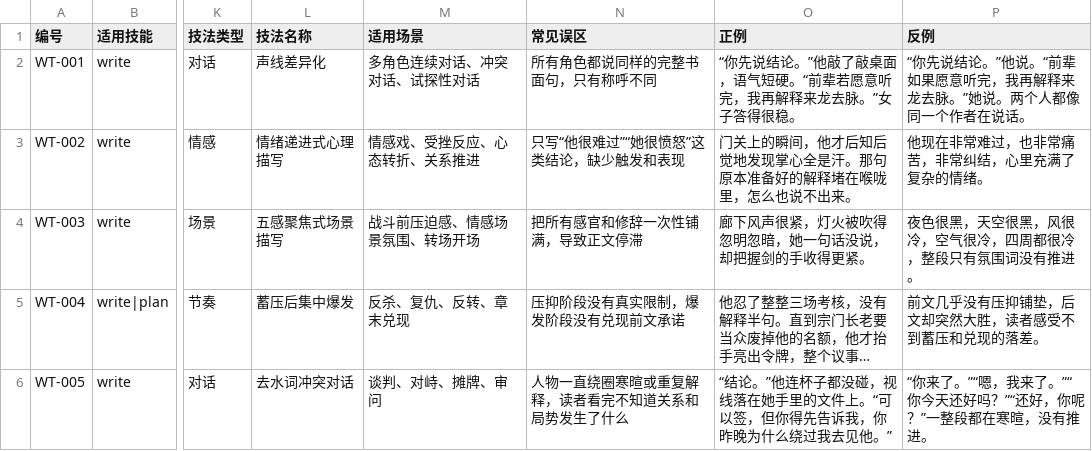
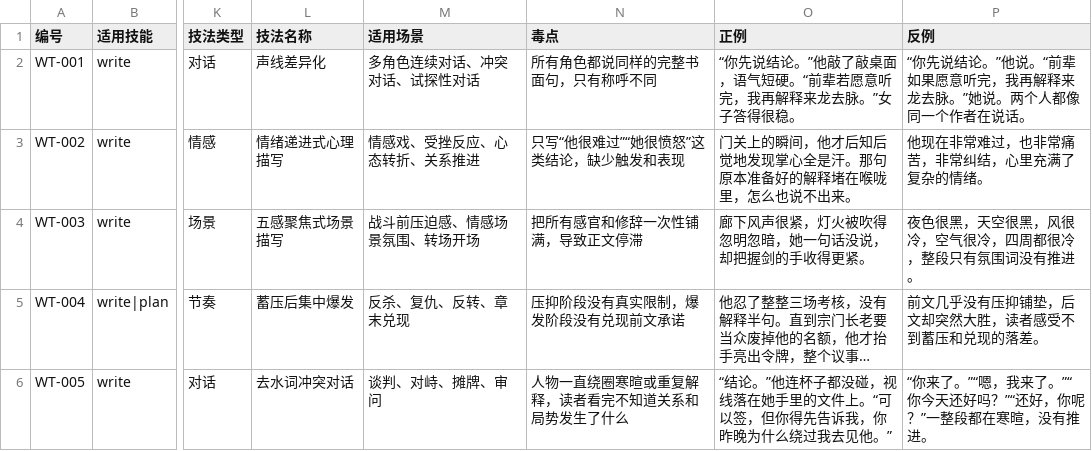
Before and after one commit to XuanRanL/webnovelwriter, a CSV file: webnovel-writer/references/csv/写作技法.csv, drawn as a sheet; only a part is shown, gaps mark what is left out; long unchanged cells end in …; the diff names each change by its address in the sheet, - before the commit and + after, or states it on an @@ line.

Commit message:
refactor: unify poison column name to 毒点 across all CSV tables

```diff
--- a/webnovel-writer/references/csv/写作技法.csv
+++ b/webnovel-writer/references/csv/写作技法.csv
-N1: 常见误区
+N1: 毒点
```
Also changed, not shown: webnovel-writer/references/csv/人设与关系.csv, webnovel-writer/references/csv/命名规则.csv, 7 other files.
